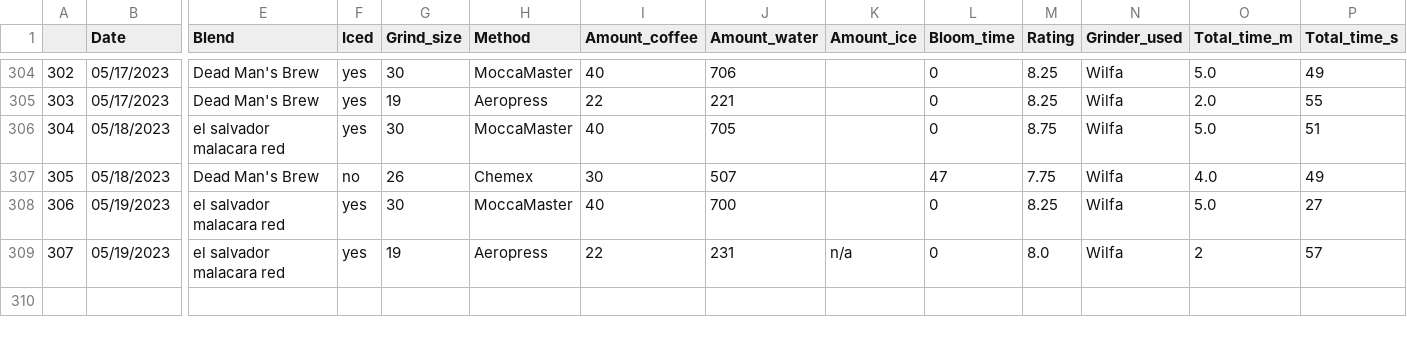
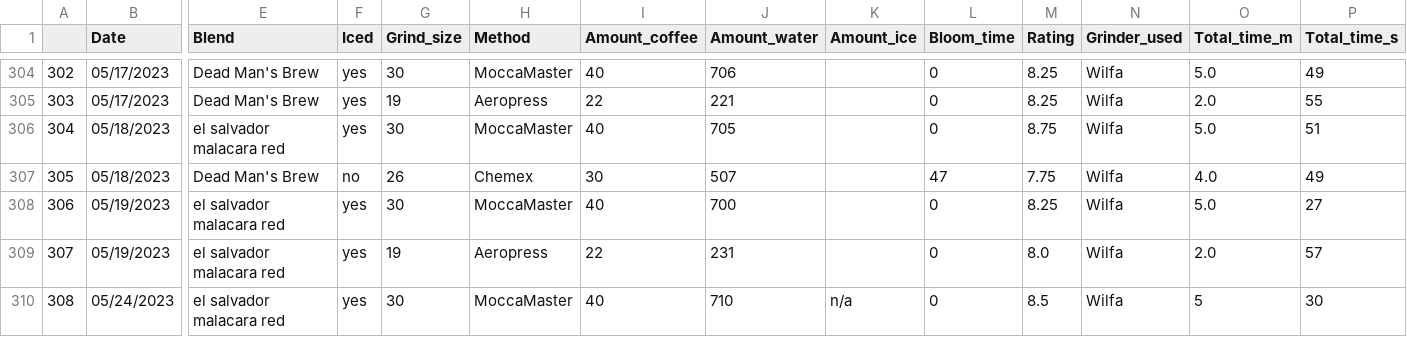
Before and after one commit to TomPMcGuire37/Coffee2, a CSV file: coffee.csv, drawn as a sheet; only a part is shown, gaps mark what is left out; rows hold the shown columns only; the diff names each change by its address in the sheet, - before the commit and + after, or states it on an @@ line.

Commit message:
Daily Coffee

```diff
--- a/coffee.csv
+++ b/coffee.csv
-K309 (Amount_ice): n/a
+K309 (Amount_ice): (empty)
-O309 (Total_time_m): 2
+O309 (Total_time_m): 2.0
+row 310: 308 | 05/24/2023 | el salvador malacara red | yes | 30 | MoccaMaster | 40 | 710 | n/a | 0 | 8.5 | Wilfa | 5 | 30
```
Also changed, not shown: 1 other file.
